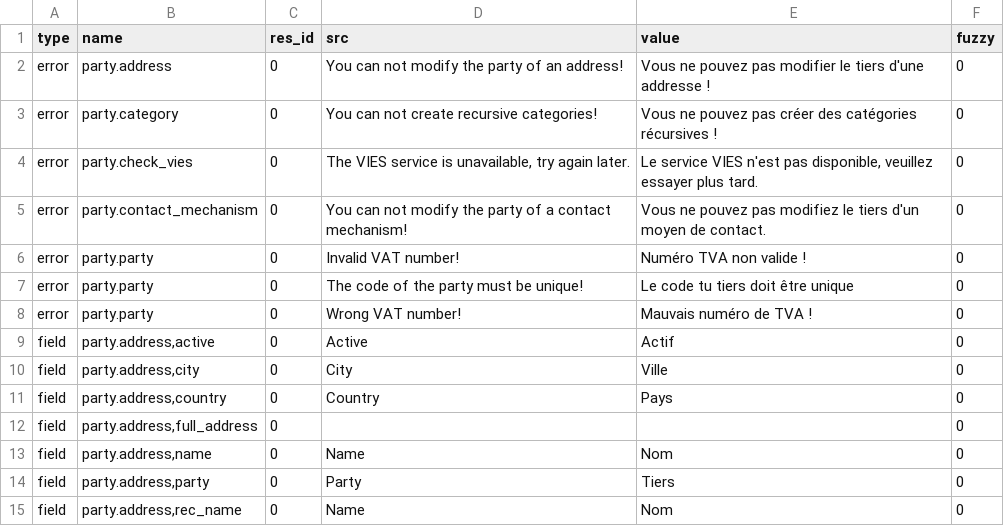
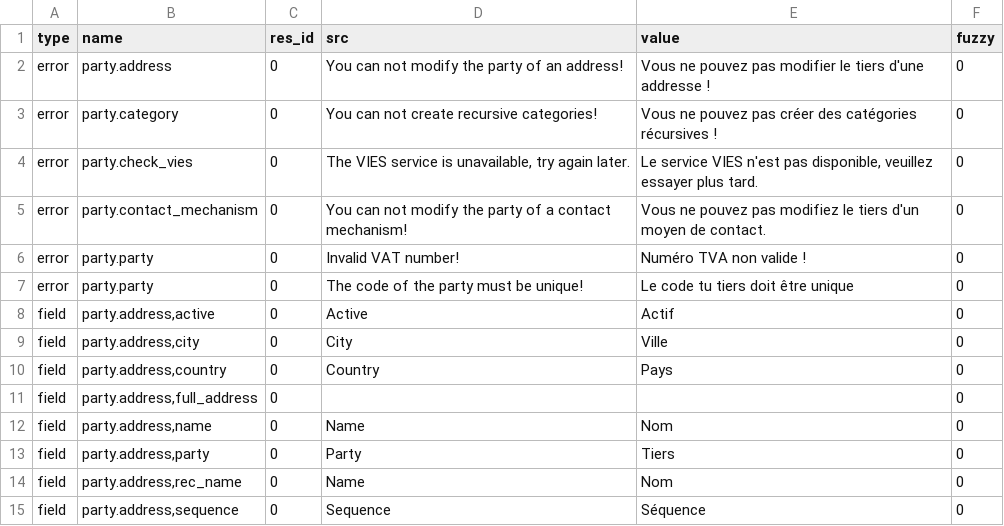
Before and after one commit to priyankajain18/party, a CSV file: fr_FR.csv, drawn as a sheet; only a part is shown; the shorter side is filled out with more unchanged rows.

Commit message:
Cleaned french translation

```diff
--- a/fr_FR.csv
+++ b/fr_FR.csv
@@ -7,3 +7,2 @@ error,party.party,0,Invalid VAT number!,Numéro TVA non valide !,0
 error,party.party,0,The code of the party must be unique!,Le code tu tiers doit être unique,0
-error,party.party,0,Wrong VAT number!,Mauvais numéro de TVA !,0
 field,"party.address,active",0,Active,Actif,0
```
